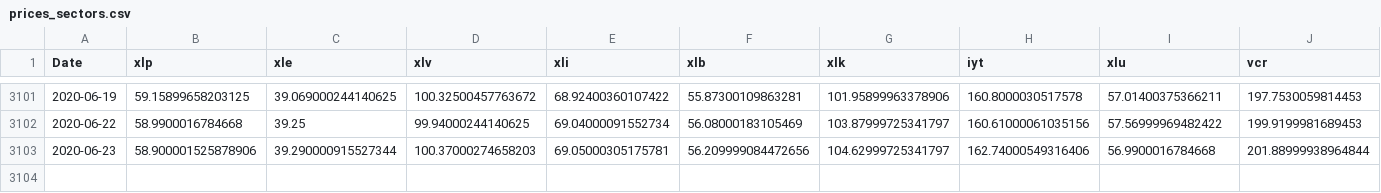
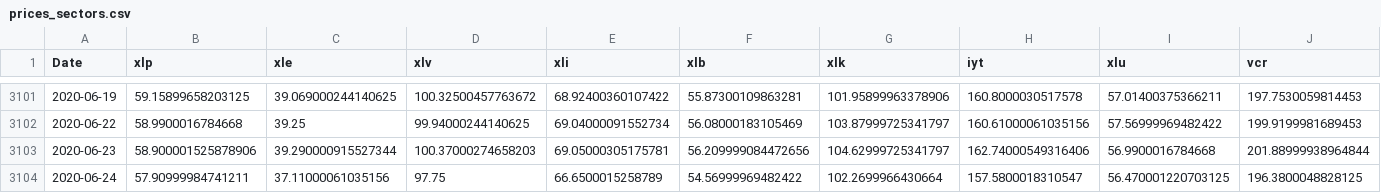
Before and after one commit to ajmal017/Econ_proj1, a CSV file: meta_data/prices_sectors.csv, drawn as a sheet; only a part is shown, gaps mark what is left out; rows hold the shown columns only; the diff names each change by its address in the sheet, - before the commit and + after, or states it on an @@ line.

```diff
--- a/meta_data/prices_sectors.csv
+++ b/meta_data/prices_sectors.csv
+row 3104: 2020-06-24 | 57.90999984741211 | 37.11000061035156 | 97.75 | 66.6500015258789 | 54.56999969482422 | 102.2699966430664 | 157.5800018310547 | 56.470001220703125 | 196.3800048828125
```
Also changed, not shown: meta_data/FRED_data_10_2.csv, meta_data/FRED_data_RF.csv, 6 other files.
